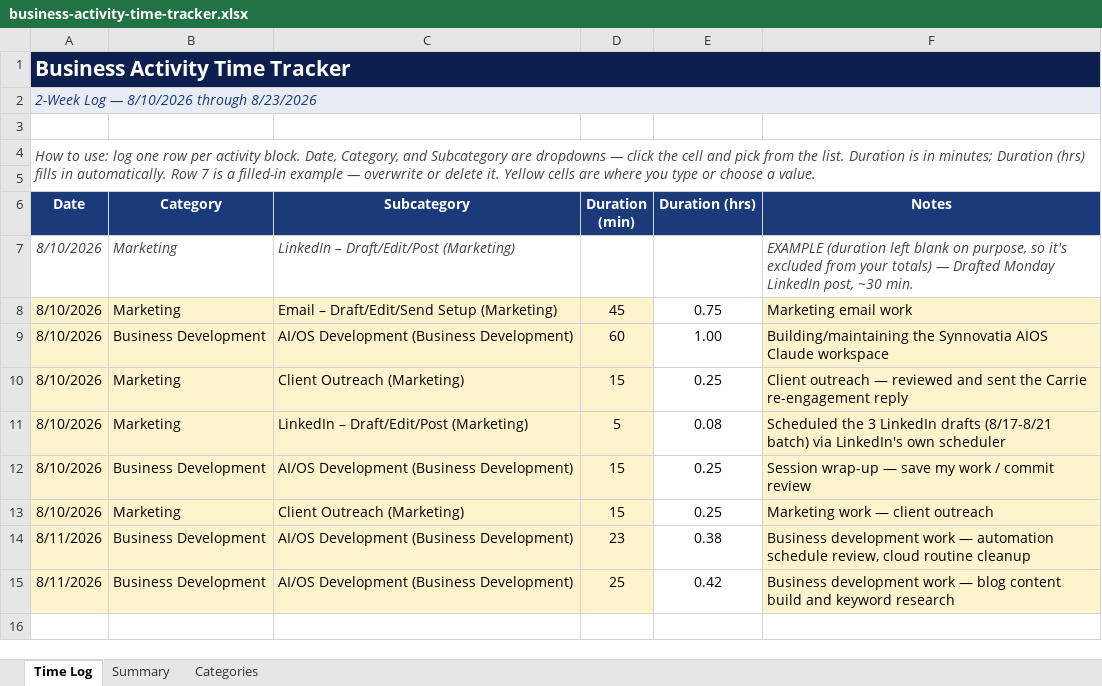
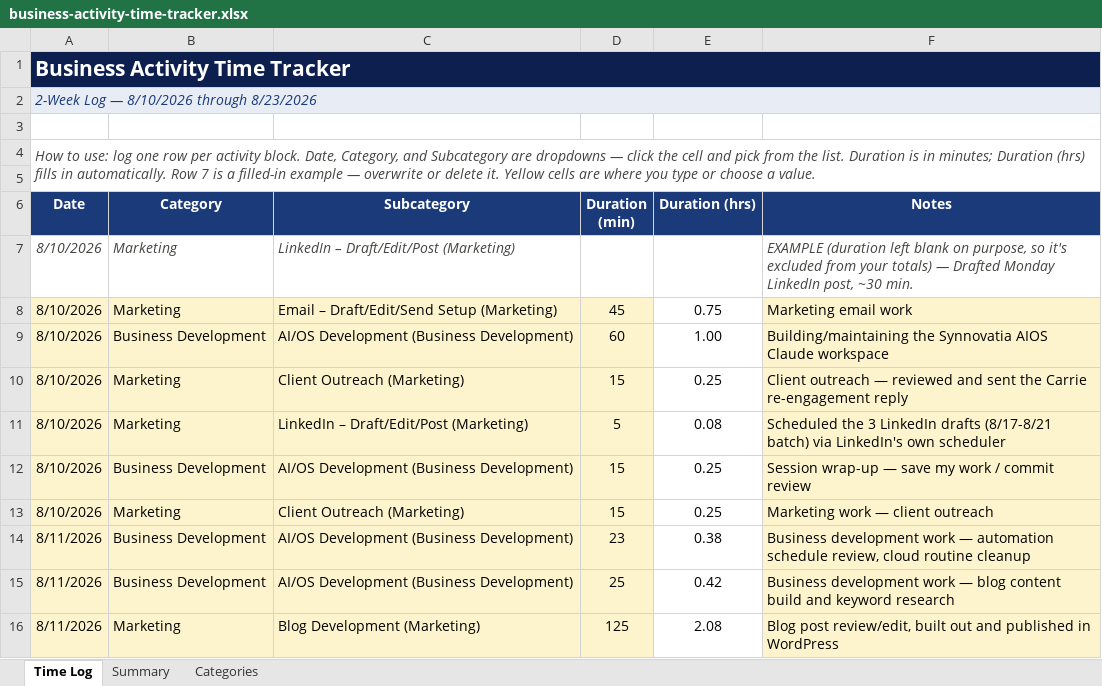
Before and after one commit to Synnovatia/Synnovatia-AIOS, an Excel workbook: outputs/time-tracking/business-activity-time-tracker.xlsx, sheet Time Log, drawn as a sheet; values as stored, in another font and other column widths than the file's, no borders; the diff names each change by its address in the sheet, - before the commit and + after, or states it on an @@ line.

Commit message:
Time tracker logged 2:05 to a new Blog Development subcategory under Marketing; GitHub Desktop untrusted-server warning resolved and push verified against origin; stray Word lock file removed and gitignored

```diff
--- a/outputs/time-tracking/business-activity-time-tracker.xlsx (sheet Time Log)
+++ b/outputs/time-tracking/business-activity-time-tracker.xlsx (sheet Time Log)
+row 16: 8/11/2026 | Marketing | Blog Development (Marketing) | 125 | 2.08 | Blog post review/edit, built out and published in WordPress
```
Also changed, not shown: sheet Summary, sheet Categories, charts or pictures, 3 other files.
